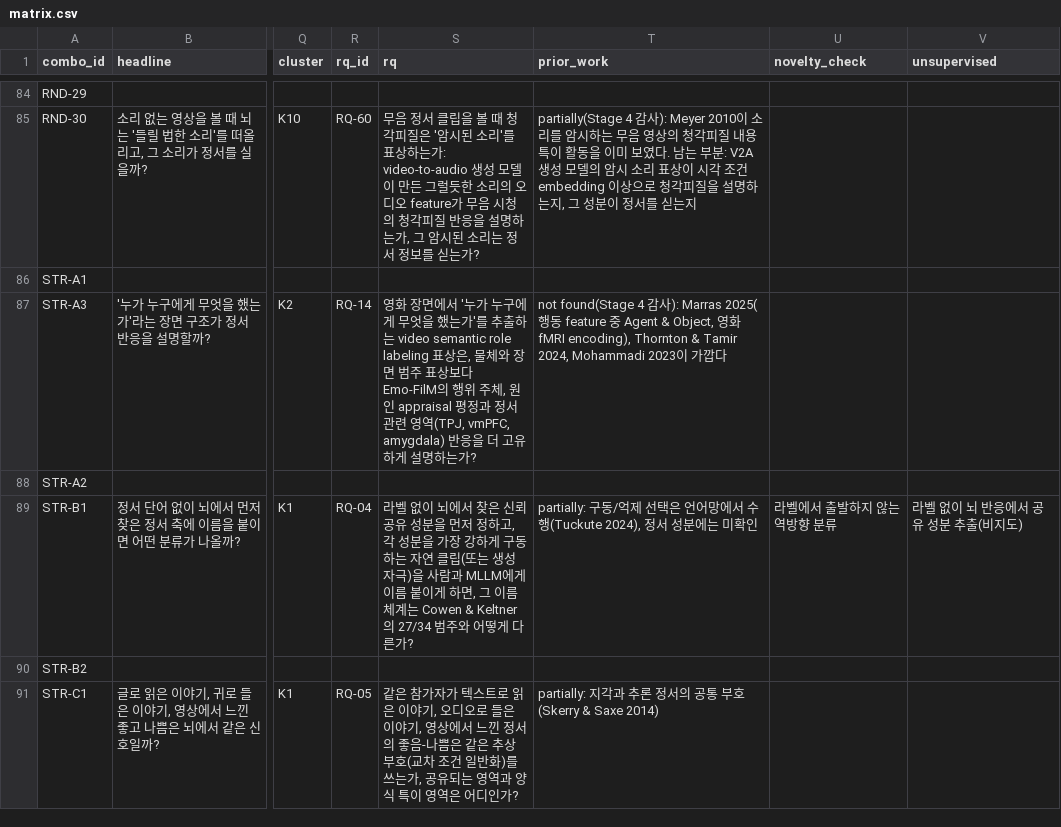
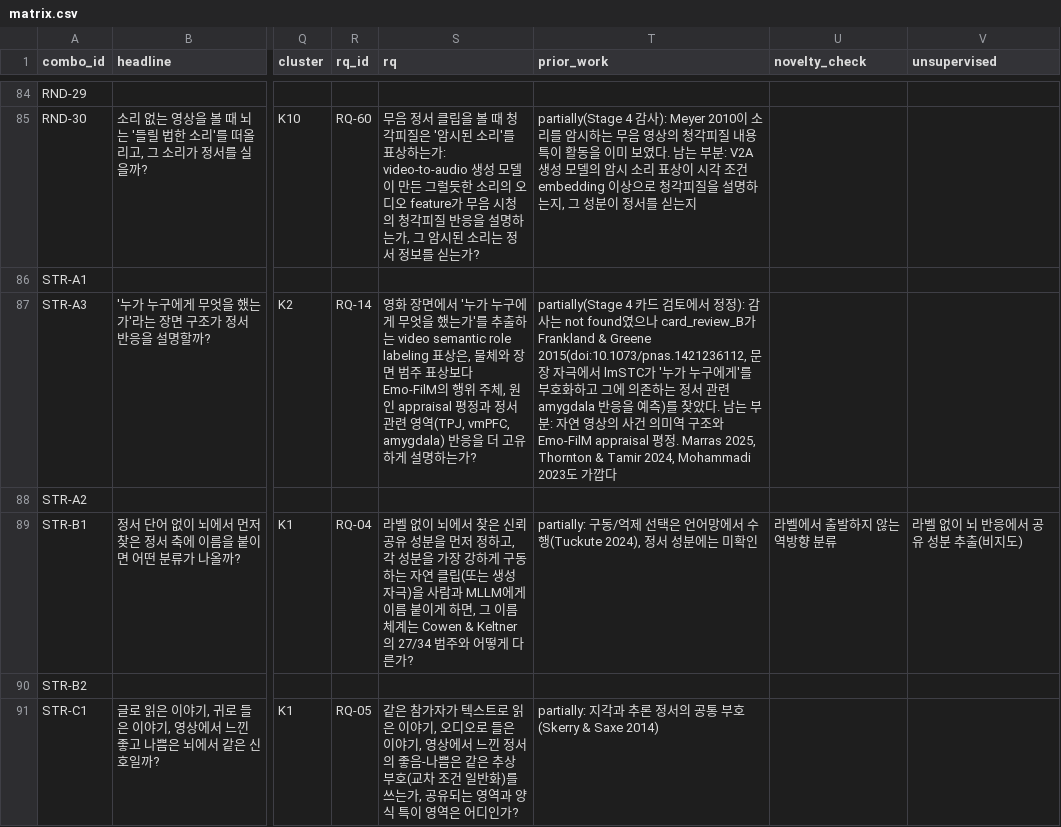
Before and after one commit to dametime14/emotion_explore, a CSV file: outputs/combinations/matrix.csv, drawn as a sheet; only a part is shown, gaps mark what is left out; the diff names each change by its address in the sheet, - before the commit and + after, or states it on an @@ line.

```diff
--- a/outputs/combinations/matrix.csv
+++ b/outputs/combinations/matrix.csv
-T87 (prior_work): not found(Stage 4 감사): Marras 2025(행동 feature 중 Agent & Object, 영화 fMRI encoding), Thornton & Tamir 2024, Mohammadi 2023이 가…
+T87 (prior_work): partially(Stage 4 카드 검토에서 정정): 감사는 not found였으나 card_review_B가 Frankland & Greene 2015(doi:10.1073/pnas.1421236112, 문장 자극에서 lmSTC가 '누가 누구에게'를 부호화하고 그에 의존하는 정서 관련 amygdala 반응을 예측)를 찾았다. 남는 부분: 자연 영상의 사건 의미역 구조와 Emo-FilM appraisal 평정. Marras 2025, Thornton & Tamir 2024, Mohammadi 2023도 가…
```
Also changed, not shown: 6 other files.
